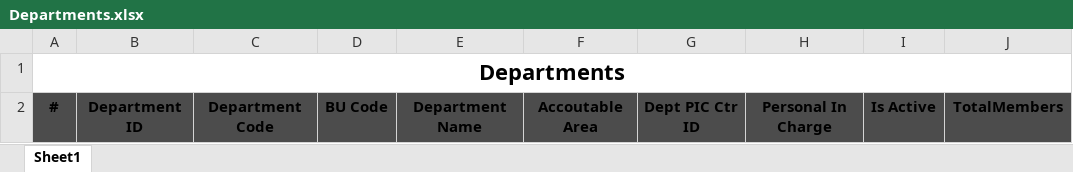
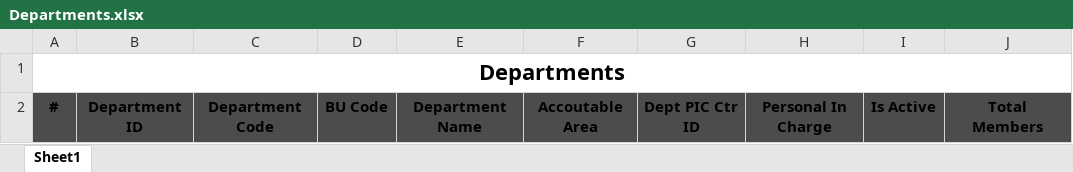
Before and after one commit to starixvn/hrm_Group-HRM, an Excel workbook: HRM.Website/ExcelTemplates/Departments.xlsx, sheet Sheet1, drawn as a sheet; values as stored, in another font and other column widths than the file's, no borders; the diff names each change by its address in the sheet, - before the commit and + after, or states it on an @@ line.

Commit message:
feat: update dept excel template

```diff
--- a/HRM.Website/ExcelTemplates/Departments.xlsx (sheet Sheet1)
+++ b/HRM.Website/ExcelTemplates/Departments.xlsx (sheet Sheet1)
-J2: TotalMembers
+J2: Total Members
```
Also changed, not shown: 1 other file.
